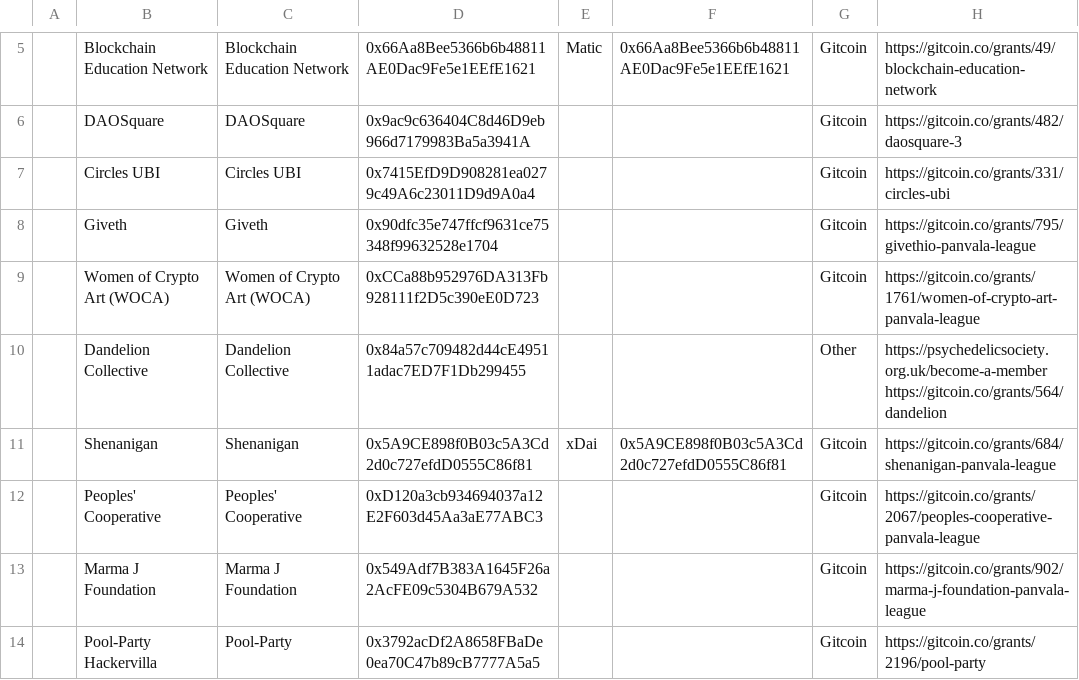
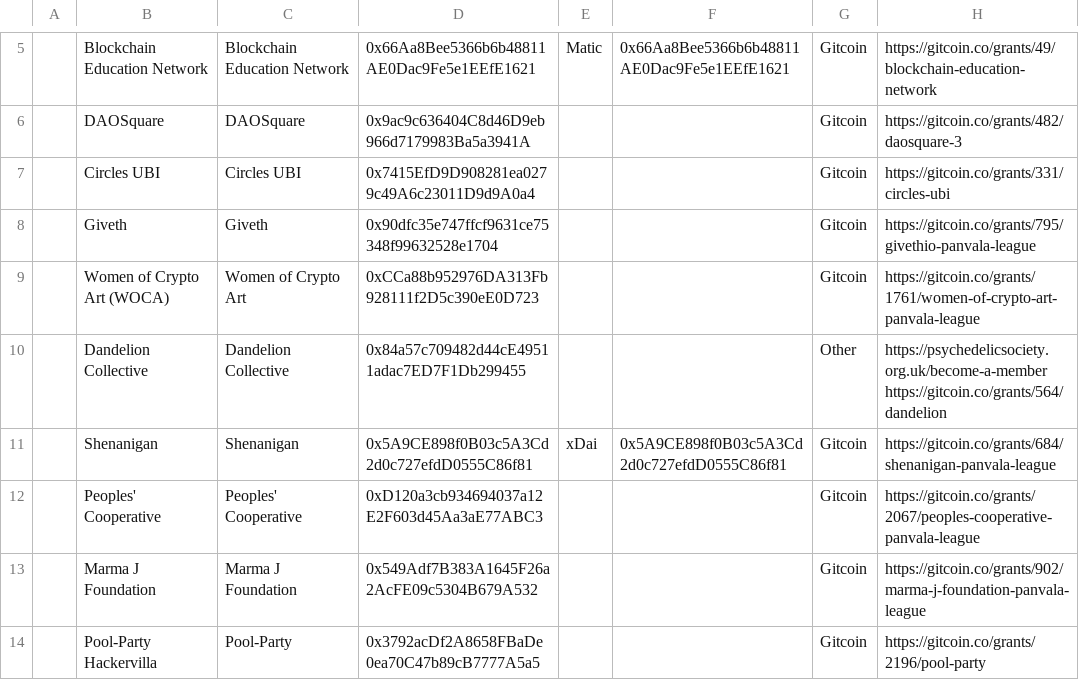
Before and after one commit to Panvala/panvala, a CSV file: gatsby-site/src/data/communities.csv, drawn as a sheet; only a part is shown, gaps mark what is left out.

```diff
--- a/gatsby-site/src/data/communities.csv
+++ b/gatsby-site/src/data/communities.csv
@@ -8,3 +8,3 @@
 ,Giveth,Giveth,0x90dfc35e747ffcf9631ce75348f99632528e1704,,,Gitcoin,https://gitcoin.co/grants/795/givethio-panvala-league
-,Women of Crypto Art (WOCA),Women of Crypto Art (WOCA),0xCCa88b952976DA313Fb928111f2D5c390eE0D723,,,Gitcoin,https://gitcoin.co/grants/1761/women-of-crypto-art-panvala-league
+,Women of Crypto Art (WOCA),Women of Crypto Art,0xCCa88b952976DA313Fb928111f2D5c390eE0D723,,,Gitcoin,https://gitcoin.co/grants/1761/women-of-crypto-art-panvala-league
 ,Dandelion Collective,Dandelion Collective,0x84a57c709482d44cE49511adac7ED7F1Db299455,,,Other,"https://psychedelicsociety.org.uk/become-a-member
```
Also changed, not shown: gatsby-site/src/data/communities-scoreboard.csv, 5 other files.
